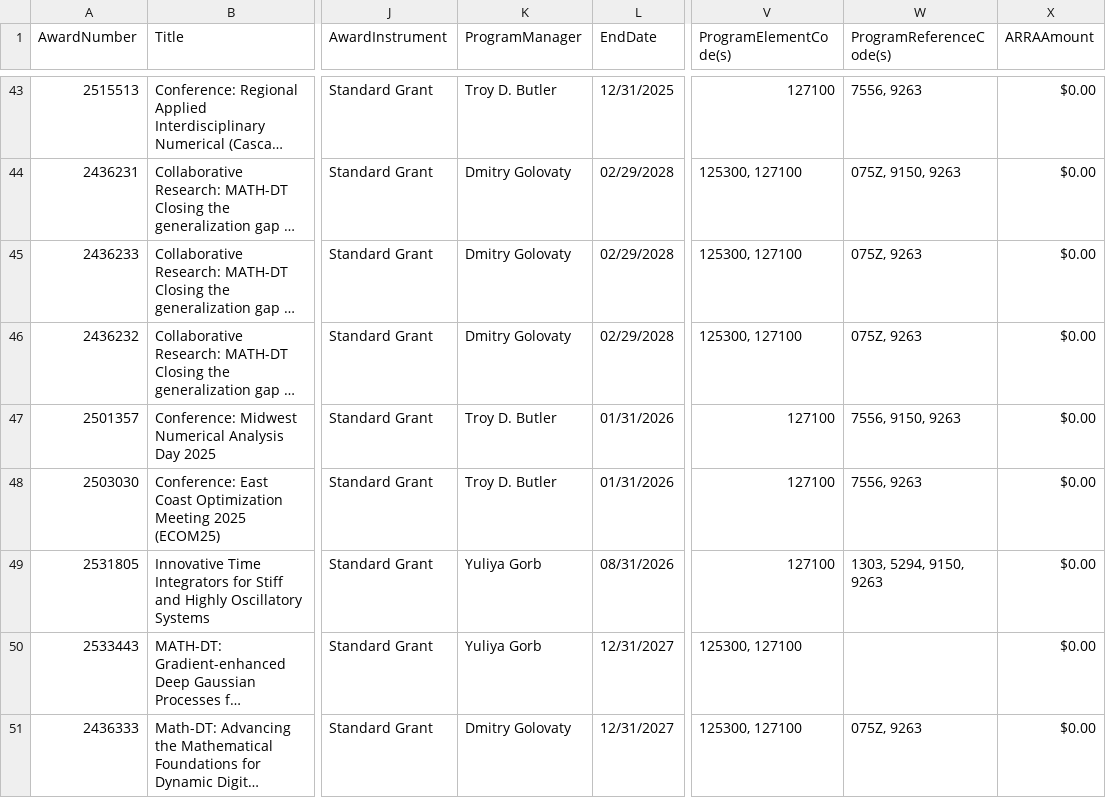
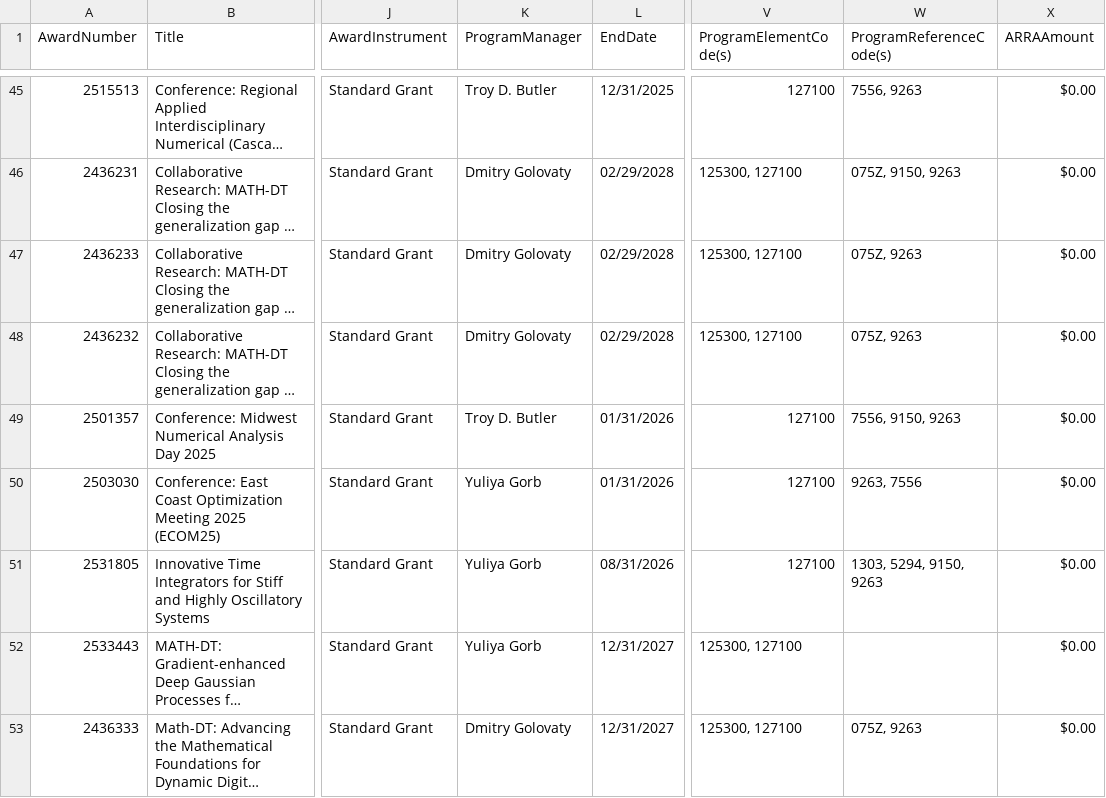
Before and after one commit to lowrank/NSF-DMS-awards, a CSV file: Computational-Mathematics/Awards-Computational-Mathematics-2025.csv, drawn as a sheet; only a part is shown, gaps mark what is left out; long unchanged cells end in …; addresses are those after the commit; the diff covers the shown part only; the diff names each change by its address in the sheet, - before the commit and + after, or states it on an @@ line.

```diff
--- a/Computational-Mathematics/Awards-Computational-Mathematics-2025.csv
+++ b/Computational-Mathematics/Awards-Computational-Mathematics-2025.csv
-K50 (ProgramManager): Troy D. Butler
+K50 (ProgramManager): Yuliya Gorb
-W50 (ProgramReferenceCode(s)): 7556, 9263
+W50 (ProgramReferenceCode(s)): 9263, 7556
```
Also changed, not shown: 4 added rows, 2 removed rows and 8 moved rows elsewhere in this file, Analysis/Awards-Analysis-2025.csv, Applied-Mathematics/Awards-Applied-Mathematics-2025.csv, 2 other files.
